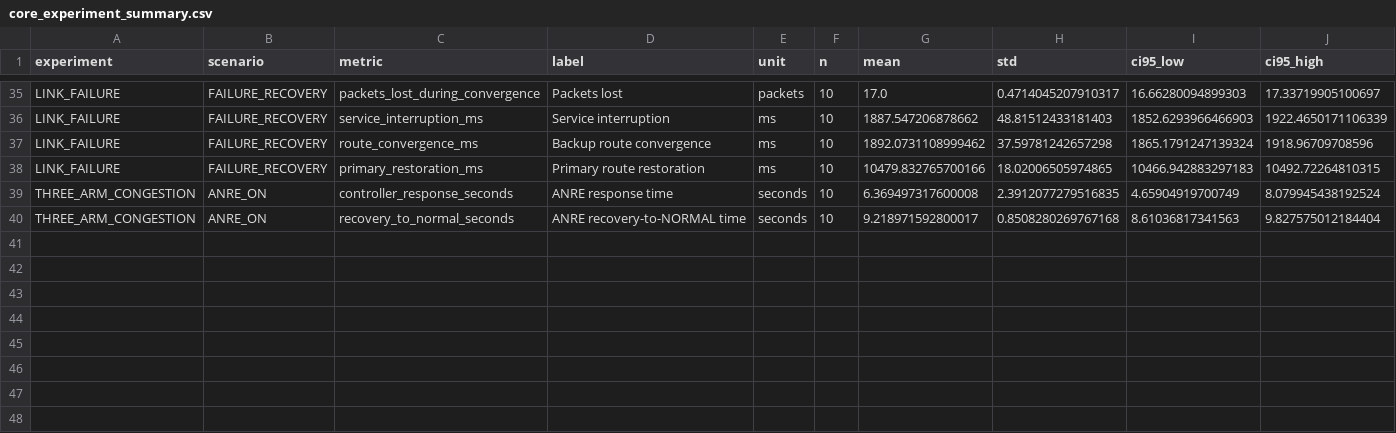
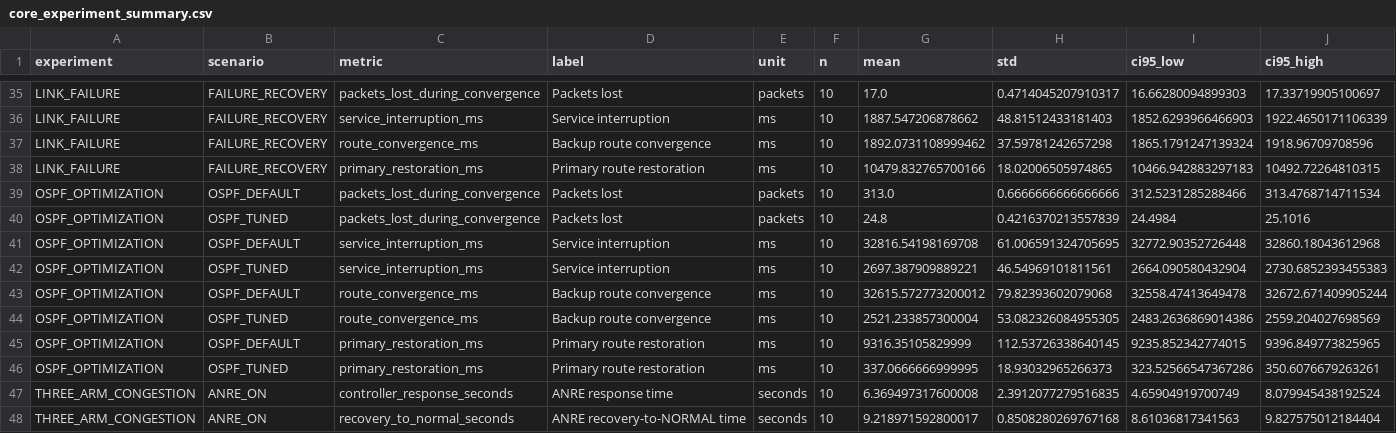
Before and after one commit to murtuzakhaleelurrahman/CNDC-Project, a CSV file: CampusShield/results/core_experiment_summary.csv, drawn as a sheet; only a part is shown, gaps mark what is left out; rows hold the shown columns only; the diff names each change by its address in the sheet, - before the commit and + after, or states it on an @@ line.

Commit message:
feat: add formal OSPF optimization experiment

```diff
--- a/CampusShield/results/core_experiment_summary.csv
+++ b/CampusShield/results/core_experiment_summary.csv
+row 39: OSPF_OPTIMIZATION | OSPF_DEFAULT | packets_lost_during_convergence | Packets lost | packets | 10 | 313.0 | 0.6666666666666666 | 312.5231285288466 | 313.4768714711534
+row 40: OSPF_OPTIMIZATION | OSPF_TUNED | packets_lost_during_convergence | Packets lost | packets | 10 | 24.8 | 0.4216370213557839 | 24.4984 | 25.1016
+row 41: OSPF_OPTIMIZATION | OSPF_DEFAULT | service_interruption_ms | Service interruption | ms | 10 | 32816.54198169708 | 61.006591324705695 | 32772.90352726448 | 32860.18043612968
+row 42: OSPF_OPTIMIZATION | OSPF_TUNED | service_interruption_ms | Service interruption | ms | 10 | 2697.387909889221 | 46.54969101811561 | 2664.090580432904 | 2730.6852393455383
+row 43: OSPF_OPTIMIZATION | OSPF_DEFAULT | route_convergence_ms | Backup route convergence | ms | 10 | 32615.572773200012 | 79.82393602079068 | 32558.47413649478 | 32672.671409905244
+row 44: OSPF_OPTIMIZATION | OSPF_TUNED | route_convergence_ms | Backup route convergence | ms | 10 | 2521.233857300004 | 53.082326084955305 | 2483.2636869014386 | 2559.204027698569
+row 45: OSPF_OPTIMIZATION | OSPF_DEFAULT | primary_restoration_ms | Primary route restoration | ms | 10 | 9316.35105829999 | 112.53726338640145 | 9235.852342774015 | 9396.849773825965
+row 46: OSPF_OPTIMIZATION | OSPF_TUNED | primary_restoration_ms | Primary route restoration | ms | 10 | 337.0666666999995 | 18.93032965266373 | 323.52566547367286 | 350.6076679263261
```
Also changed, not shown: 17 other files.
